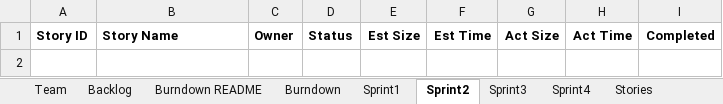
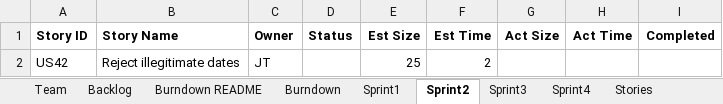
Before and after one commit to EricLin24/SSW555-DriverlessCar, an Excel workbook: TeamDReport copy.xlsx, sheet Sprint2, drawn as a sheet; values as stored, in another font and other column widths than the file's, no borders; the diff names each change by its address in the sheet, - before the commit and + after, or states it on an @@ line.

Commit message:
Update TeamDReport copy.xlsx
Updating metrics and burndown for Sprint 1

```diff
--- a/TeamDReport copy.xlsx (sheet Sprint2)
+++ b/TeamDReport copy.xlsx (sheet Sprint2)
+row 2: US42 | Reject illegitimate dates | JT |  | 25 | 2
```
Also changed, not shown: sheet Sprint1, sheet Backlog, sheet Burndown.
